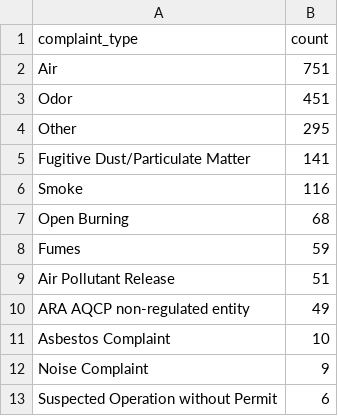
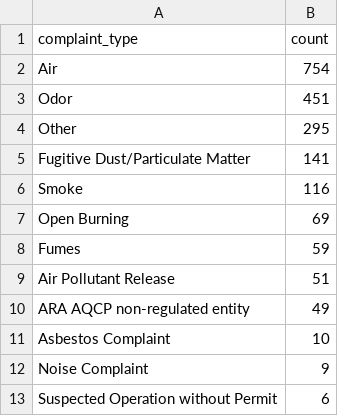
Before and after one commit to david-a-weisz/live-nicar-pipeline, a CSV file: exported_data/complaint_type_frequency.csv, drawn as a sheet; only a part is shown.

```diff
--- a/exported_data/complaint_type_frequency.csv
+++ b/exported_data/complaint_type_frequency.csv
@@ -1,3 +1,3 @@
 complaint_type,count
-Air,751
+Air,754
 Odor,451
@@ -6,3 +6,3 @@ Fugitive Dust/Particulate Matter,141
 Smoke,116
-Open Burning,68
+Open Burning,69
 Fumes,59
```
Also changed, not shown: exported_data/all_complaints.csv, exported_data/county_frequency.csv, 1 other file.
